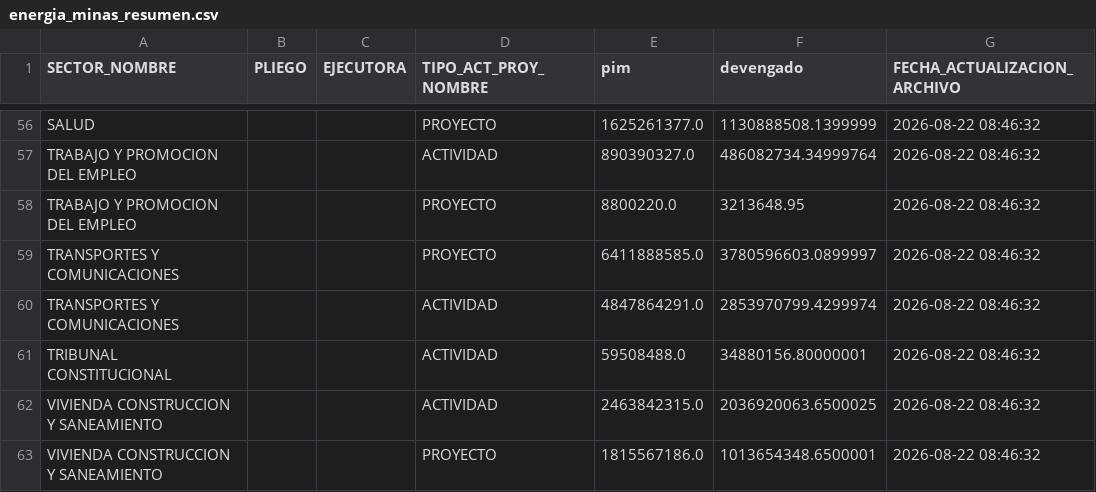
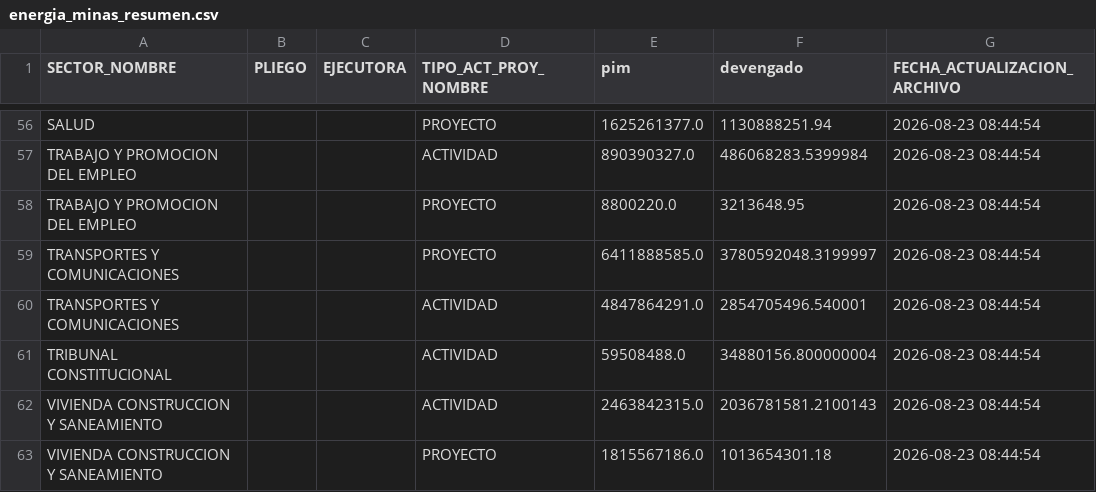
Before and after one commit to WaaRyuk/mef-gasto-diario-minem, a CSV file: output/energia_minas_resumen.csv, drawn as a sheet; only a part is shown, gaps mark what is left out; the diff covers the shown part only; the diff names each change by its address in the sheet, - before the commit and + after, or states it on an @@ line.

```diff
--- a/output/energia_minas_resumen.csv
+++ b/output/energia_minas_resumen.csv
-F56 (devengado): 1130888508.1399999
+F56 (devengado): 1130888251.94
-G56:G63 (FECHA_ACTUALIZACION_ARCHIVO): 2026-08-22 08:46:32
+G56:G63 (FECHA_ACTUALIZACION_ARCHIVO): 2026-08-23 08:44:54
-F57 (devengado): 486082734.34999764
+F57 (devengado): 486068283.5399984
-F59 (devengado): 3780596603.0899997
+F59 (devengado): 3780592048.3199997
-F60 (devengado): 2853970799.4299974
+F60 (devengado): 2854705496.540001
-F61 (devengado): 34880156.80000001
+F61 (devengado): 34880156.800000004
-F62 (devengado): 2036920063.6500025
+F62 (devengado): 2036781581.2100143
-F63 (devengado): 1013654348.6500001
+F63 (devengado): 1013654301.18
```
Also changed, not shown: 98 edited cells elsewhere in this file.
